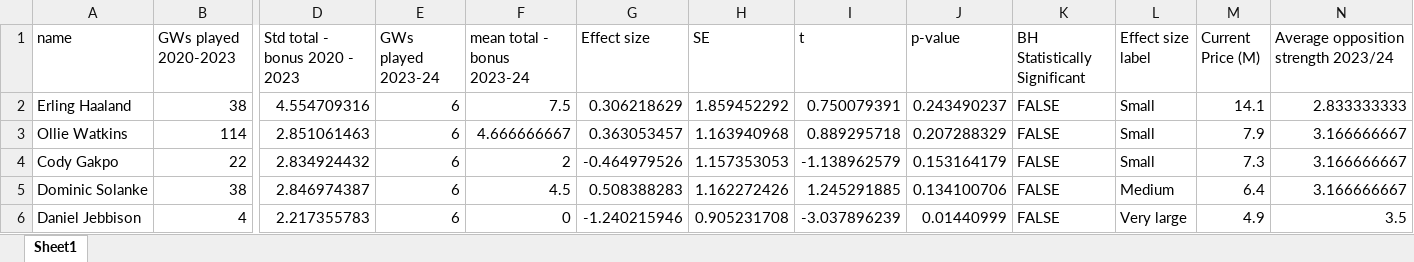
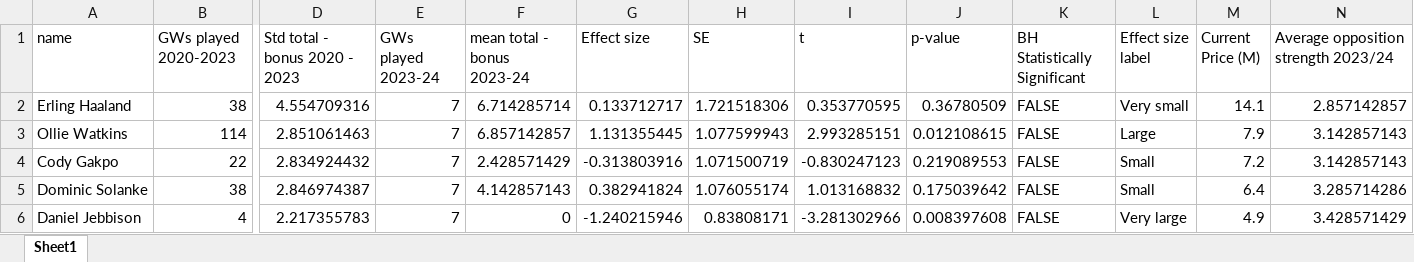
Before and after one commit to cooke99/PL-Analysis, an Excel workbook: results/Forwards_analysis.xlsx, sheet Sheet1, drawn as a sheet; only a part is shown, gaps mark what is left out; values as stored, in another font and other column widths than the file's, no cell formats; the diff covers the shown part only; the diff names each change by its address in the sheet, - before the commit and + after, or states it on an @@ line.

```diff
--- a/results/Forwards_analysis.xlsx (sheet Sheet1)
+++ b/results/Forwards_analysis.xlsx (sheet Sheet1)
-E2:E6 (GWs played 2023-24): 6
+E2:E6 (GWs played 2023-24): 7
-F2 (mean total - bonus 2023-24): 7.5
+F2 (mean total - bonus 2023-24): 6.714285714
-G2 (Effect size): 0.306218629
+G2 (Effect size): 0.133712717
-H2 (SE): 1.859452292
+H2 (SE): 1.721518306
-I2 (t): 0.750079391
+I2 (t): 0.353770595
-J2 (p-value): 0.243490237
+J2 (p-value): 0.36780509
-L2 (Effect size label): Small
+L2 (Effect size label): Very small
-N2: 2.833333333
+N2: 2.857142857
-F3 (mean total - bonus 2023-24): 4.666666667
+F3 (mean total - bonus 2023-24): 6.857142857
-G3 (Effect size): 0.363053457
+G3 (Effect size): 1.131355445
-H3 (SE): 1.163940968
+H3 (SE): 1.077599943
-I3 (t): 0.889295718
+I3 (t): 2.993285151
-J3 (p-value): 0.207288329
+J3 (p-value): 0.012108615
-L3 (Effect size label): Small
+L3 (Effect size label): Large
-N3:N4: 3.166666667
+N3:N4: 3.142857143
-F4 (mean total - bonus 2023-24): 2
+F4 (mean total - bonus 2023-24): 2.428571429
-G4 (Effect size): -0.464979526
+G4 (Effect size): -0.313803916
-H4 (SE): 1.157353053
+H4 (SE): 1.071500719
-I4 (t): -1.138962579
+I4 (t): -0.830247123
-J4 (p-value): 0.153164179
+J4 (p-value): 0.219089553
-M4 (Current Price (M)): 7.3
+M4 (Current Price (M)): 7.2
-F5 (mean total - bonus 2023-24): 4.5
+F5 (mean total - bonus 2023-24): 4.142857143
-G5 (Effect size): 0.508388283
+G5 (Effect size): 0.382941824
-H5 (SE): 1.162272426
+H5 (SE): 1.076055174
-I5 (t): 1.245291885
+I5 (t): 1.013168832
-J5 (p-value): 0.134100706
+J5 (p-value): 0.175039642
-L5 (Effect size label): Medium
+L5 (Effect size label): Small
-N5: 3.166666667
+N5: 3.285714286
-H6 (SE): 0.905231708
+H6 (SE): 0.83808171
-I6 (t): -3.037896239
+I6 (t): -3.281302966
-J6 (p-value): 0.01440999
+J6 (p-value): 0.008397608
-N6: 3.5
+N6: 3.428571429
```
Also changed, not shown: 65 edited cells elsewhere in this sheet, cell formats, results/Defenders_analysis.xlsx, results/Goalkeeper_analysis.xlsx, 5 other files.
